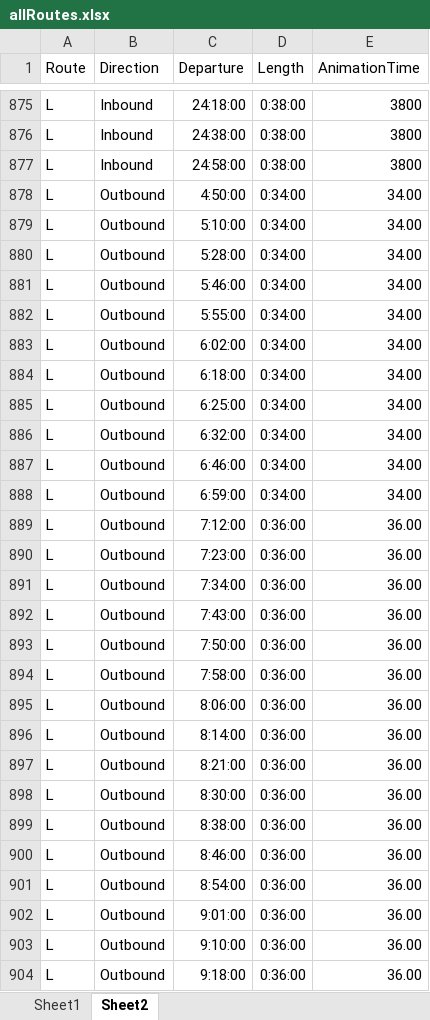
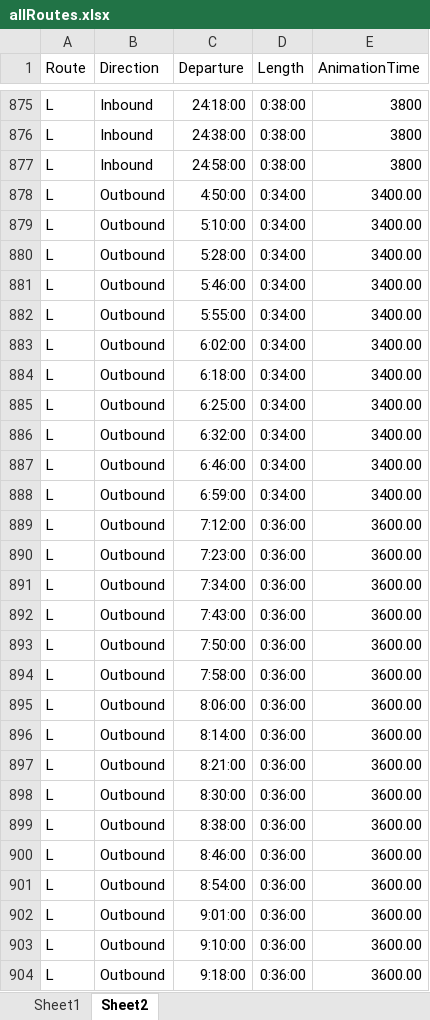
Before and after one commit to mwujek/d3-muni-daily, an Excel workbook: allRoutes.xlsx, sheet Sheet2, drawn as a sheet; only a part is shown, gaps mark what is left out; values as stored, in another font and other column widths than the file's, no borders; the diff covers the shown part only; the diff names each change by its address in the sheet, - before the commit and + after, or states it on an @@ line.

```diff
--- a/allRoutes.xlsx (sheet Sheet2)
+++ b/allRoutes.xlsx (sheet Sheet2)
-E878:E888 (AnimationTime): 34.00
+E878:E888 (AnimationTime): 3400.00
-E889:E904 (AnimationTime): 36.00
+E889:E904 (AnimationTime): 3600.00
```
Also changed, not shown: 1388 edited cells elsewhere in this sheet, 9 other files.
